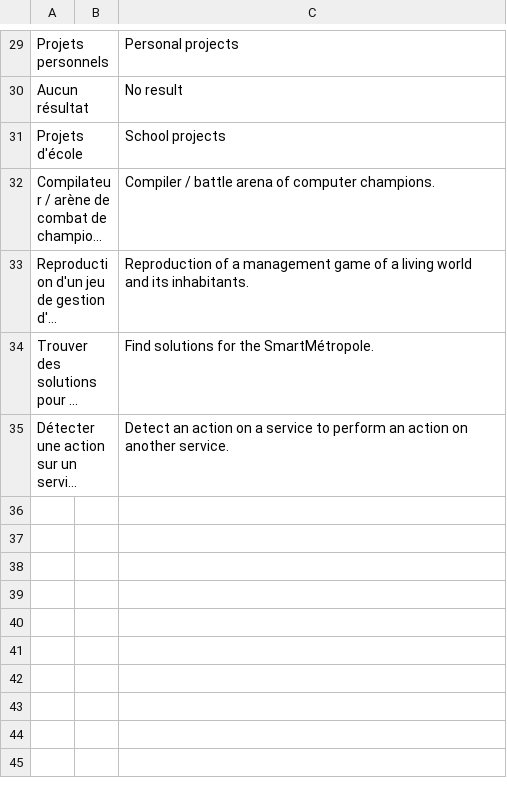
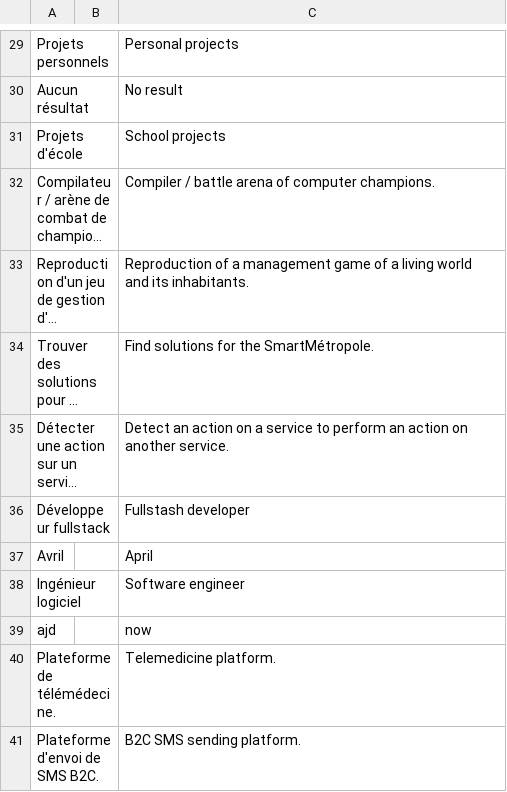
Before and after one commit to MaximeFarrugia/portfolio, a TSV file: tsv2Json/export.tsv, drawn as a sheet; only a part is shown, gaps mark what is left out; long unchanged cells end in …; the diff names each change by its address in the sheet, - before the commit and + after, or states it on an @@ line.

```diff
--- a/tsv2Json/export.tsv
+++ b/tsv2Json/export.tsv
+row 36: Développeur fullstack |  | Fullstash developer
+row 37: Avril |  | April
+row 38: Ingénieur logiciel |  | Software engineer
+row 39: ajd |  | now
+row 40: Plateforme de télémédecine. |  | Telemedicine platform.
+row 41: Plateforme d'envoi de SMS B2C. |  | B2C SMS sending platform.
```
Also changed, not shown: 10 other files.
